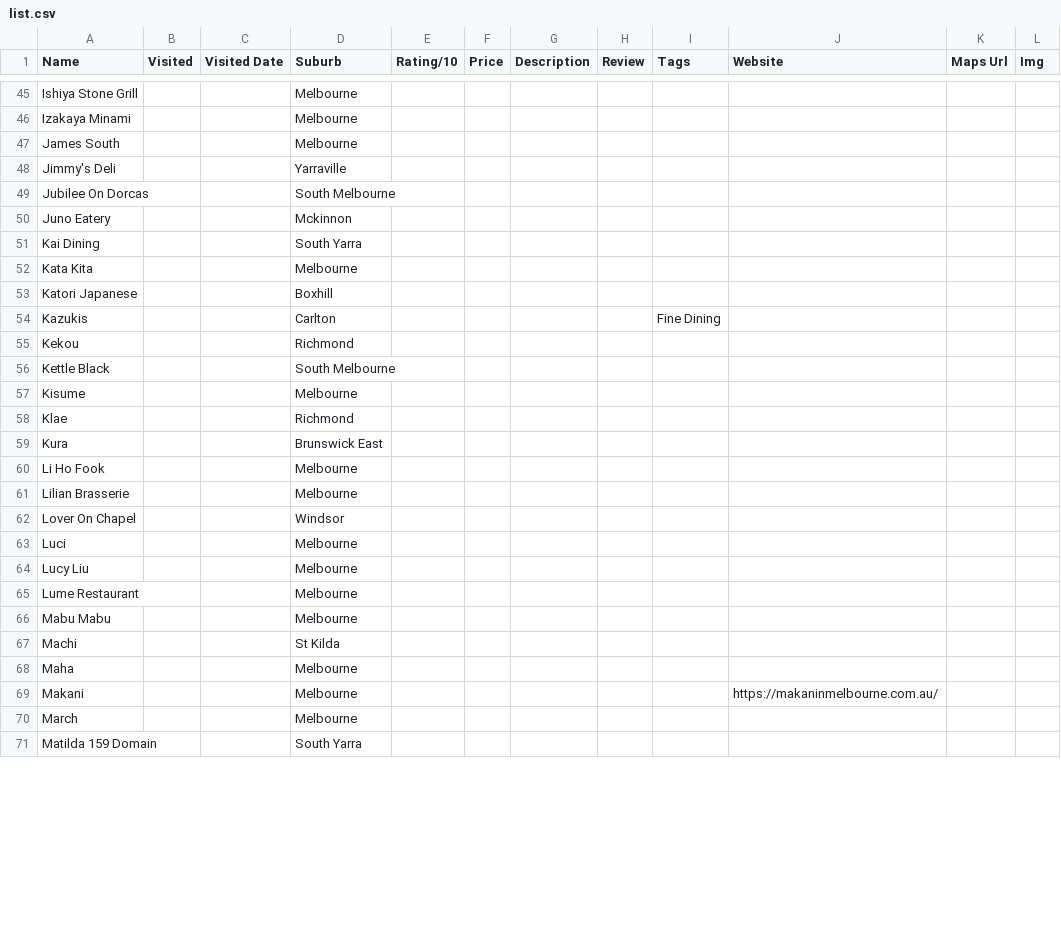
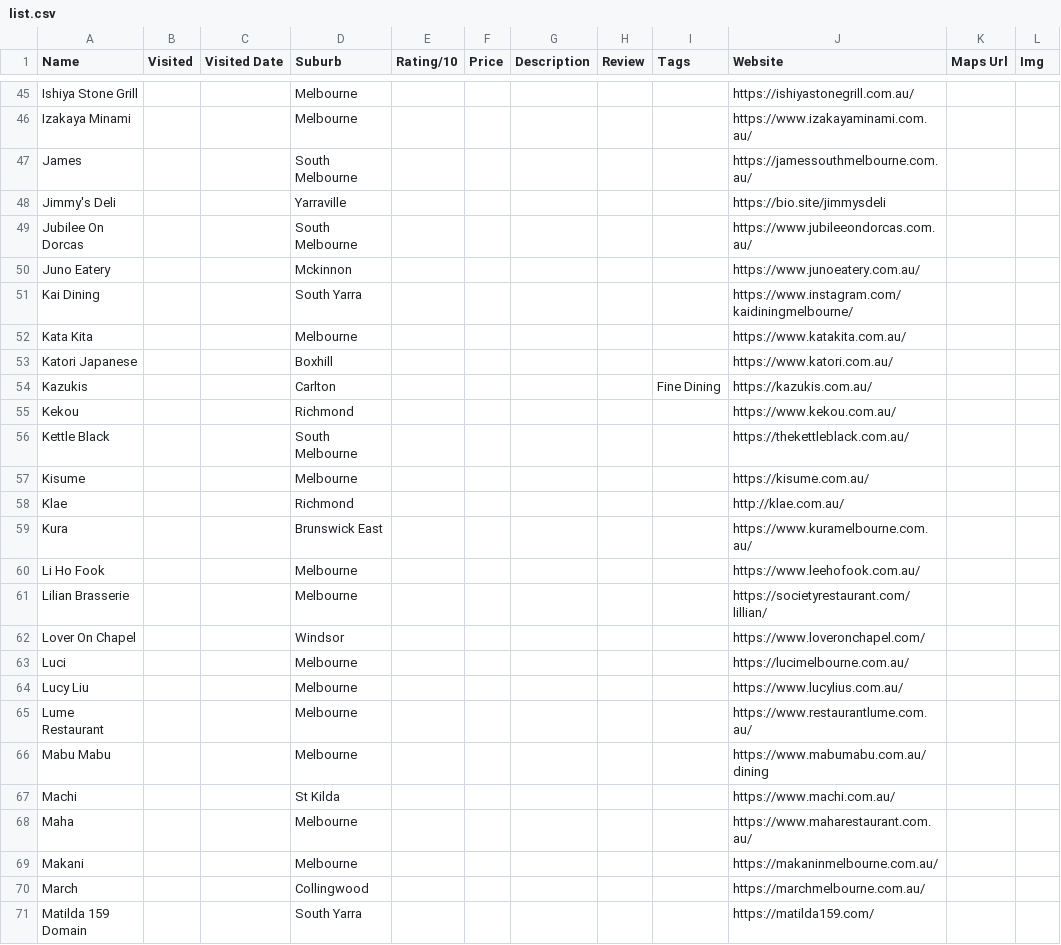
Before and after one commit to s1ddly/eats-build, a CSV file: list.csv, drawn as a sheet; only a part is shown, gaps mark what is left out; removed rows and columns are numbered as before the commit, all else as after; the diff covers the shown part only; the diff names each change by its address in the sheet, - before the commit and + after, or states it on an @@ line.

Commit message:
Adding sites to each restaraunt

```diff
--- a/list.csv
+++ b/list.csv
-J45 (Website): (empty)
+J45 (Website): https://ishiyastonegrill.com.au/
-J46 (Website): (empty)
+J46 (Website): https://www.izakayaminami.com.au/
-row 47: James South |  |  | Melbourne
+row 47: James |  |  | South Melbourne |  |  |  |  |  | https://jamessouthmelbourne.com.au/
-J48 (Website): (empty)
+J48 (Website): https://bio.site/jimmysdeli
-J49 (Website): (empty)
+J49 (Website): https://www.jubileeondorcas.com.au/
-J50 (Website): (empty)
+J50 (Website): https://www.junoeatery.com.au/
-J51 (Website): (empty)
+J51 (Website): https://www.instagram.com/kaidiningmelbourne/
-J52 (Website): (empty)
+J52 (Website): https://www.katakita.com.au/
-J53 (Website): (empty)
+J53 (Website): https://www.katori.com.au/
-J54 (Website): (empty)
+J54 (Website): https://kazukis.com.au/
-J55 (Website): (empty)
+J55 (Website): https://www.kekou.com.au/
-J56 (Website): (empty)
+J56 (Website): https://thekettleblack.com.au/
-J57 (Website): (empty)
+J57 (Website): https://kisume.com.au/
-J58 (Website): (empty)
+J58 (Website): http://klae.com.au/
-J59 (Website): (empty)
+J59 (Website): https://www.kuramelbourne.com.au/
-J60 (Website): (empty)
+J60 (Website): https://www.leehofook.com.au/
-J61 (Website): (empty)
+J61 (Website): https://societyrestaurant.com/lillian/
-J62 (Website): (empty)
+J62 (Website): https://www.loveronchapel.com/
-J63 (Website): (empty)
+J63 (Website): https://lucimelbourne.com.au/
-J64 (Website): (empty)
+J64 (Website): https://www.lucylius.com.au/
-J65 (Website): (empty)
+J65 (Website): https://www.restaurantlume.com.au/
-J66 (Website): (empty)
+J66 (Website): https://www.mabumabu.com.au/dining
-J67 (Website): (empty)
+J67 (Website): https://www.machi.com.au/
-J68 (Website): (empty)
+J68 (Website): https://www.maharestaurant.com.au/
-D70 (Suburb): Melbourne
+D70 (Suburb): Collingwood
-J70 (Website): (empty)
+J70 (Website): https://marchmelbourne.com.au/
-J71 (Website): (empty)
+J71 (Website): https://matilda159.com/
```
Also changed, not shown: 1 added row, 1 removed row and 84 edited cells elsewhere in this file.
